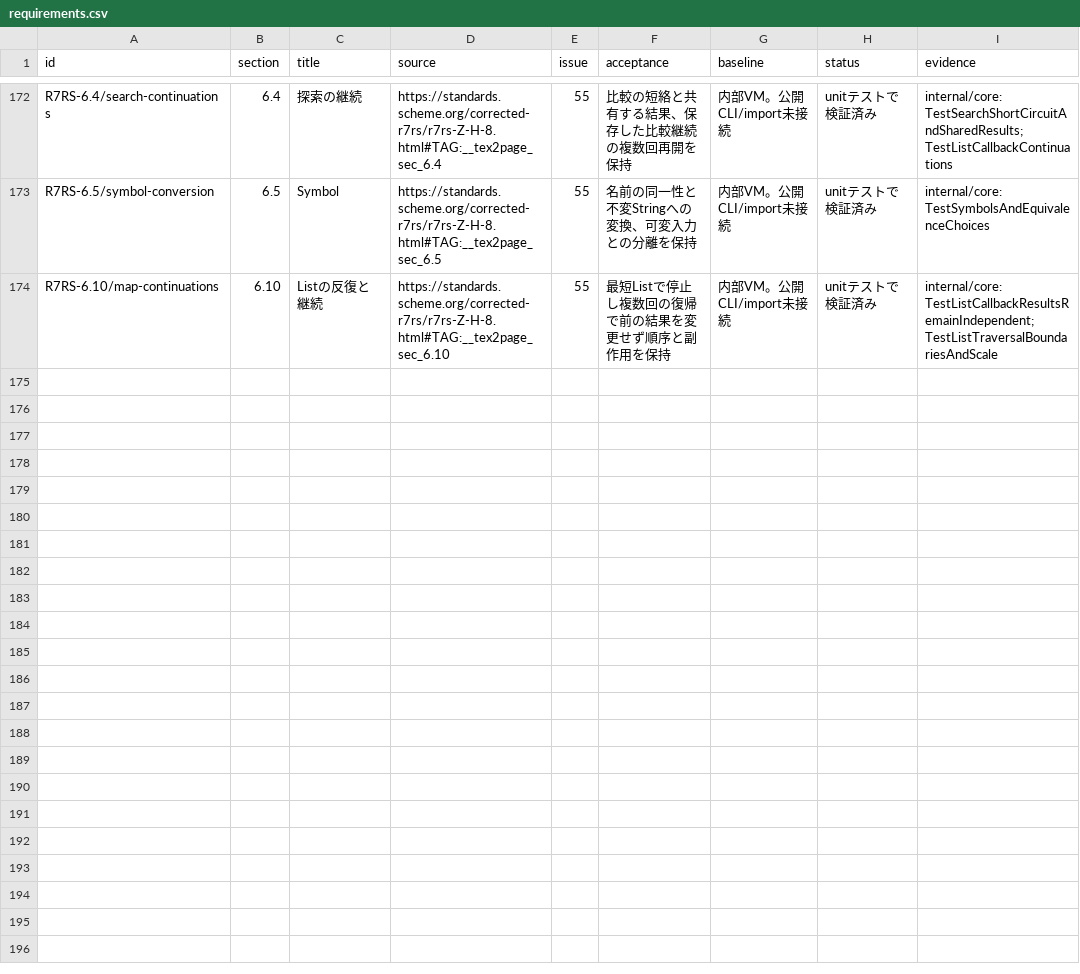
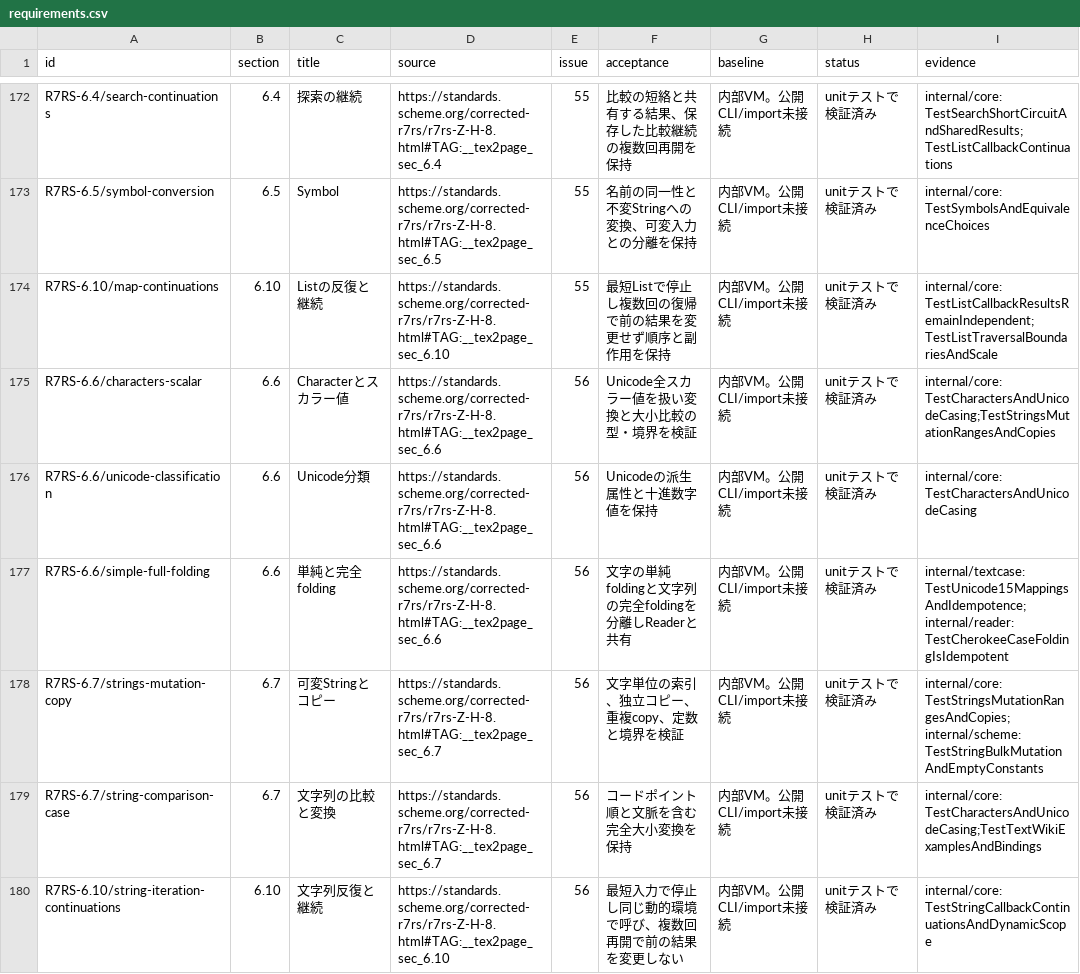
Before and after one commit to 0x6d61/guri, a CSV file: docs/r7rs/requirements.csv, drawn as a sheet; only a part is shown, gaps mark what is left out.

Commit message:
feat: implement Unicode character and string procedures (#56)

```diff
--- a/docs/r7rs/requirements.csv
+++ b/docs/r7rs/requirements.csv
@@ -174 +174,7 @@ R7RS-6.5/symbol-conversion,6.5,Symbol,https://standards.scheme.org/corrected-r7r
 R7RS-6.10/map-continuations,6.10,Listの反復と継続,https://standards.scheme.org/corrected-r7rs/r7rs-Z-H-8.html#TAG:__tex2page_sec_6.10,55,最短Listで停止し複数回の復帰で前の結果を変更せず順序と副作用を保持,内部VM。公開CLI/import未接続,unitテストで検証済み,internal/core: TestListCallbackResultsRemainIndependent;TestListTraversalBoundariesAndScale
+R7RS-6.6/characters-scalar,6.6,Characterとスカラー値,https://standards.scheme.org/corrected-r7rs/r7rs-Z-H-8.html#TAG:__tex2page_sec_6.6,56,Unicode全スカラー値を扱い変換と大小比較の型・境界を検証,内部VM。公開CLI/import未接続,unitテストで検証済み,internal/core: TestCharactersAndUnicodeCasing;TestStringsMutationRangesAndCopies
+R7RS-6.6/unicode-classification,6.6,Unicode分類,https://standards.scheme.org/corrected-r7rs/r7rs-Z-H-8.html#TAG:__tex2page_sec_6.6,56,Unicodeの派生属性と十進数字値を保持,内部VM。公開CLI/import未接続,unitテストで検証済み,internal/core: TestCharactersAndUnicodeCasing
+R7RS-6.6/simple-full-folding,6.6,単純と完全folding,https://standards.scheme.org/corrected-r7rs/r7rs-Z-H-8.html#TAG:__tex2page_sec_6.6,56,文字の単純foldingと文字列の完全foldingを分離しReaderと共有,内部VM。公開CLI/import未接続,unitテストで検証済み,internal/textcase: TestUnicode15MappingsAndIdempotence; internal/reader: TestCherokeeCaseFoldingIsIdempotent
+R7RS-6.7/strings-mutation-copy,6.7,可変Stringとコピー,https://standards.scheme.org/corrected-r7rs/r7rs-Z-H-8.html#TAG:__tex2page_sec_6.7,56,文字単位の索引、独立コピー、重複copy、定数と境界を検証,内部VM。公開CLI/import未接続,unitテストで検証済み,internal/core: TestStringsMutationRangesAndCopies; internal/scheme: TestStringBulkMutationAndEmptyConstants
+R7RS-6.7/string-comparison-case,6.7,文字列の比較と変換,https://standards.scheme.org/corrected-r7rs/r7rs-Z-H-8.html#TAG:__tex2page_sec_6.7,56,コードポイント順と文脈を含む完全大小変換を保持,内部VM。公開CLI/import未接続,unitテストで検証済み,internal/core: TestCharactersAndUnicodeCasing;TestTextWikiExamplesAndBindings
+R7RS-6.10/string-iteration-continuations,6.10,文字列反復と継続,https://standards.scheme.org/corrected-r7rs/r7rs-Z-H-8.html#TAG:__tex2page_sec_6.10,56,最短入力で停止し同じ動的環境で呼び、複数回再開で前の結果を変更しない,内部VM。公開CLI/import未接続,unitテストで検証済み,internal/core: TestStringCallbackContinuationsAndDynamicScope
```
Also changed, not shown: 22 other files.
